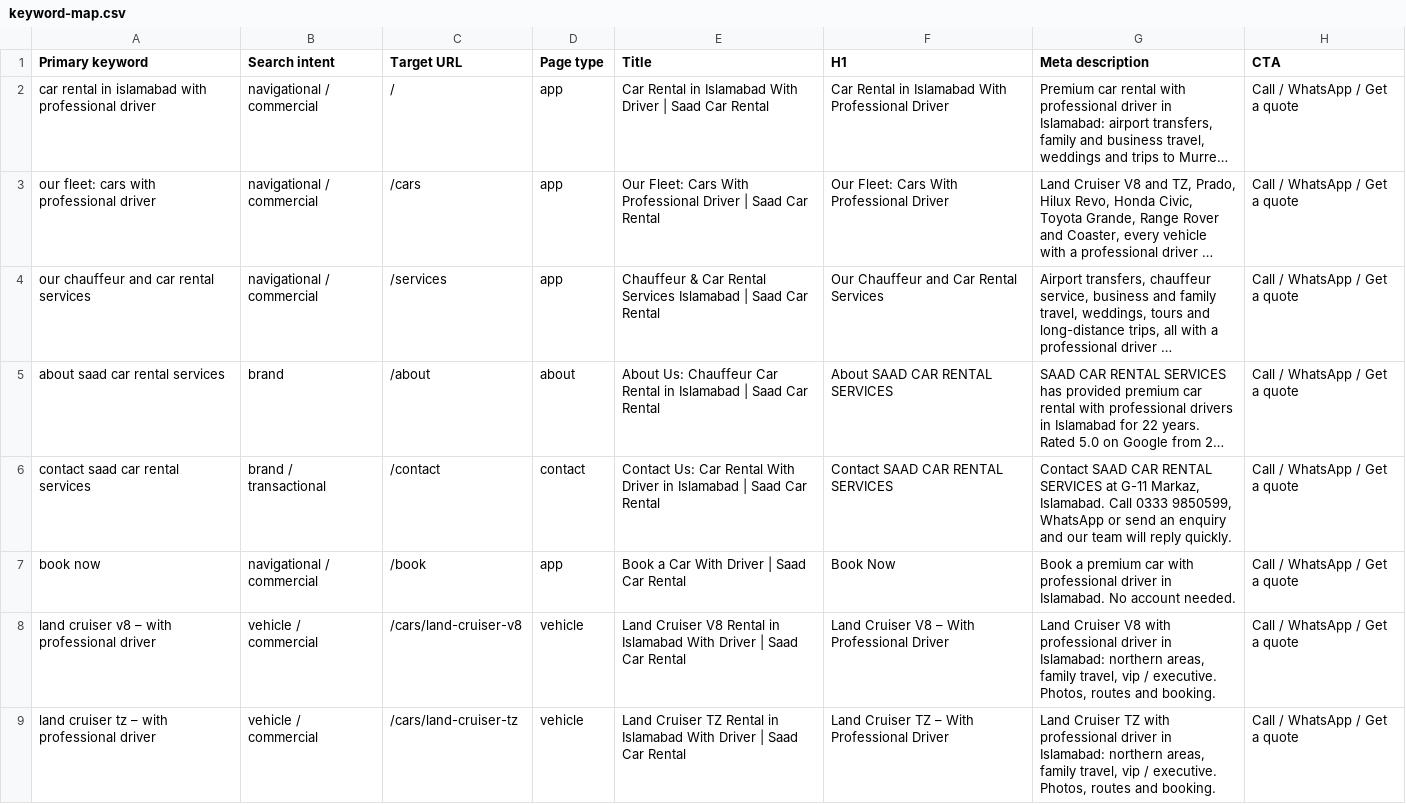
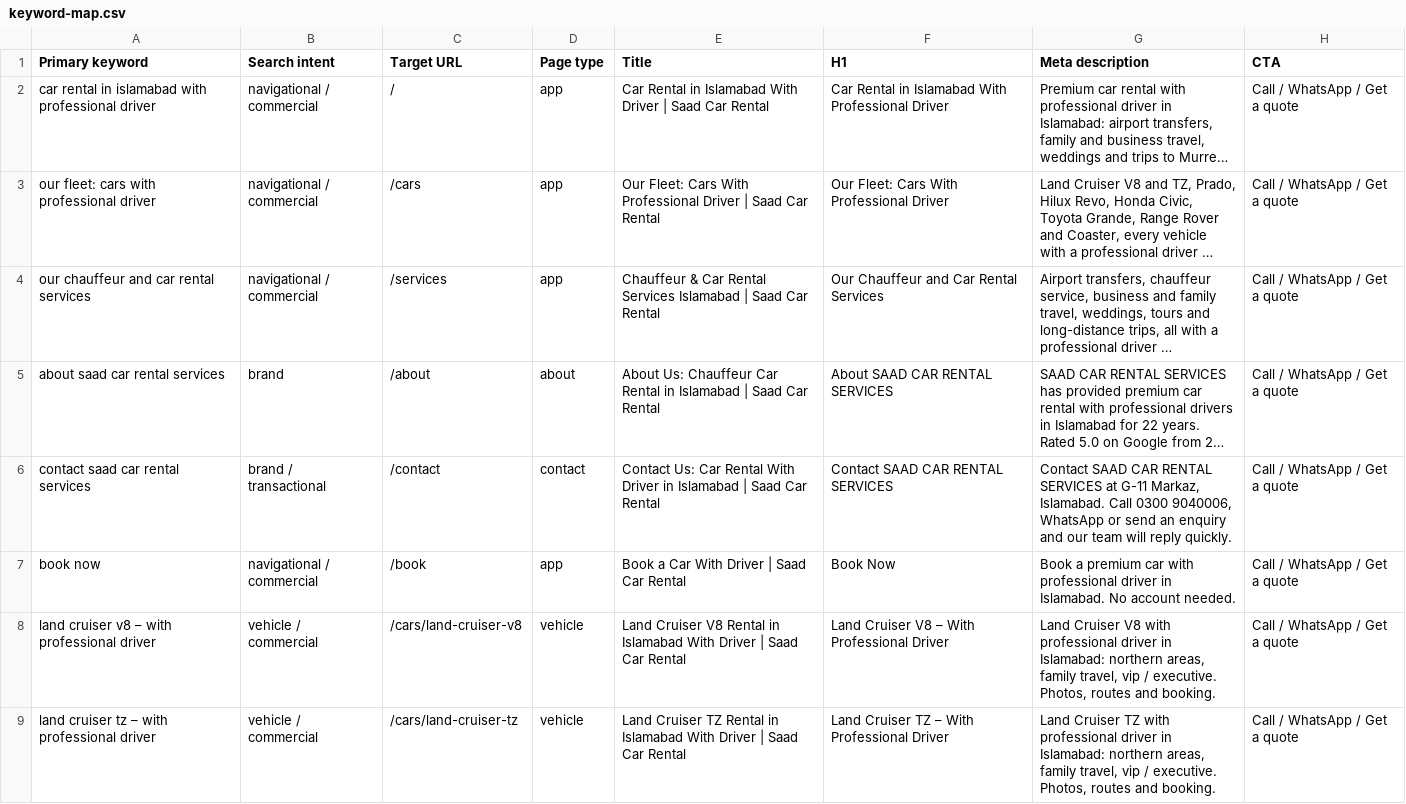
Before and after one commit to saadcarrental39-prog/saad-car-rental, a CSV file: seo-reports/keyword-map.csv, drawn as a sheet; only a part is shown; long unchanged cells end in …; the diff names each change by its address in the sheet, - before the commit and + after, or states it on an @@ line.

```diff
--- a/seo-reports/keyword-map.csv
+++ b/seo-reports/keyword-map.csv
-G6 (Meta description): …Islamabad. Call 0333 9850599, WhatsApp or…
+G6 (Meta description): …Islamabad. Call 0300 9040006, WhatsApp or…
```
Also changed, not shown: seo-reports/metadata-map.csv, 17 other files.
